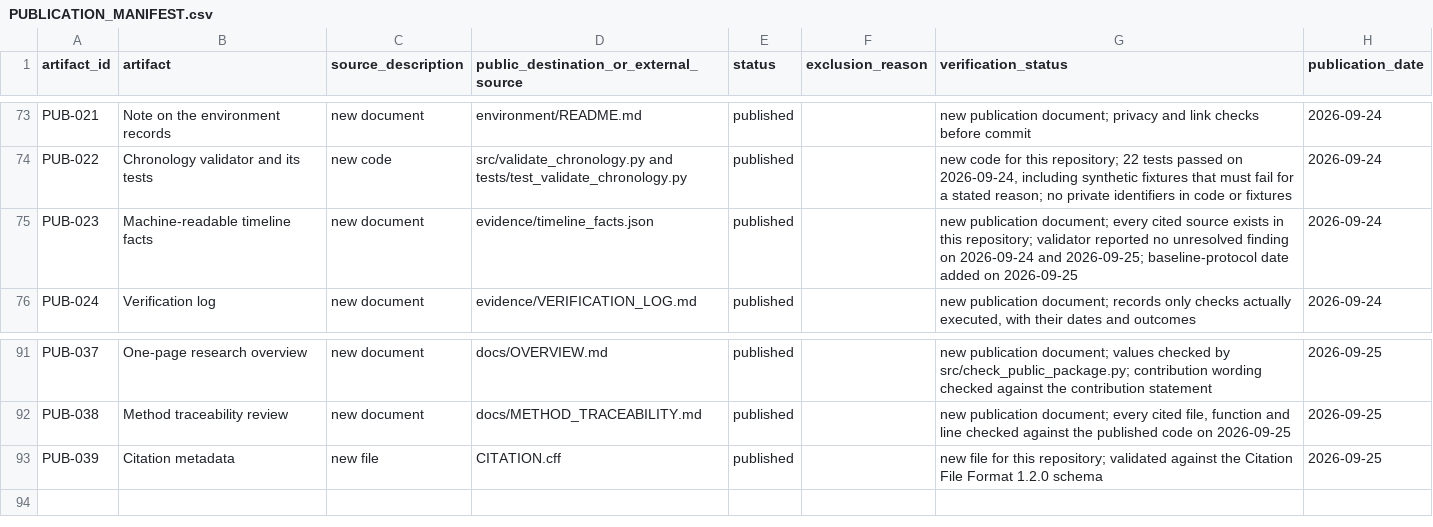
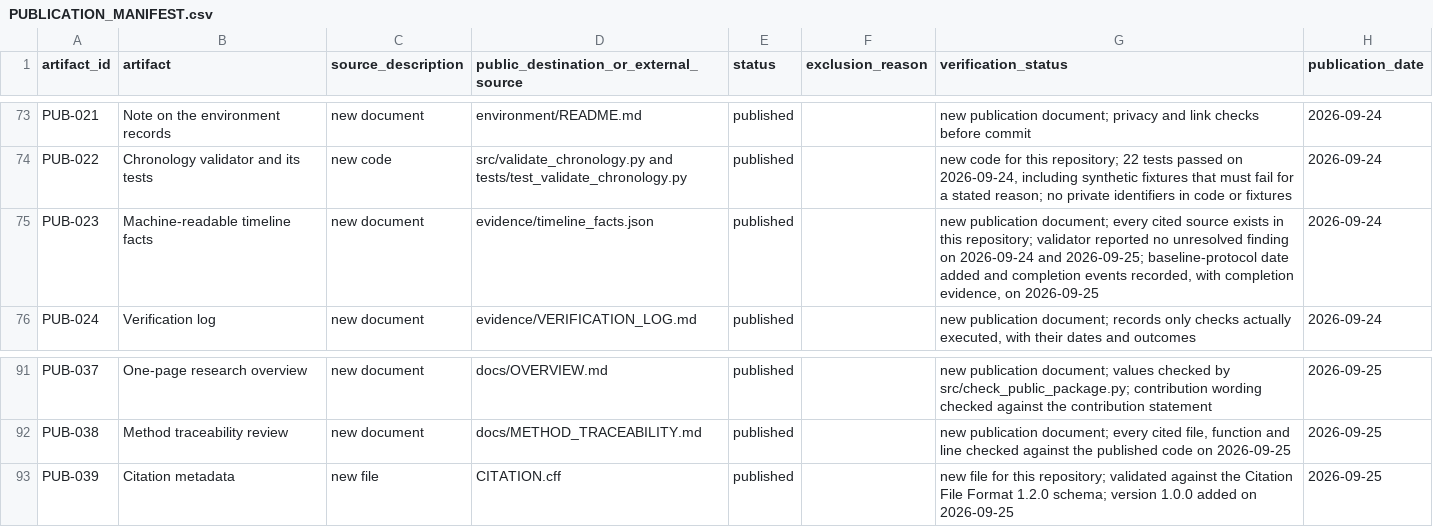
Before and after one commit to hassanjalal789/wearable-infection-sampling-study, a CSV file: evidence/PUBLICATION_MANIFEST.csv, drawn as a sheet; only a part is shown, gaps mark what is left out.

Commit message:
docs: finalize the verified research evidence release

```diff
--- a/evidence/PUBLICATION_MANIFEST.csv
+++ b/evidence/PUBLICATION_MANIFEST.csv
@@ -74,3 +74,3 @@ PUB-021,Note on the environment records,new document,environment/README.md,publi
 PUB-022,Chronology validator and its tests,new code,src/validate_chronology.py and tests/test_validate_chronology.py,published,,"new code for this repository; 22 tests passed on 2026-09-24, including synthetic fixtures that must fail for a stated reason; no private identifiers in code or fixtures",2026-09-24
-PUB-023,Machine-readable timeline facts,new document,evidence/timeline_facts.json,published,,new publication document; every cited source exists in this repository; validator reported no unresolved finding on 2026-09-24 and 2026-09-25; baseline-protocol date added on 2026-09-25,2026-09-24
+PUB-023,Machine-readable timeline facts,new document,evidence/timeline_facts.json,published,,"new publication document; every cited source exists in this repository; validator reported no unresolved finding on 2026-09-24 and 2026-09-25; baseline-protocol date added and completion events recorded, with completion evidence, on 2026-09-25",2026-09-24
 PUB-024,Verification log,new document,evidence/VERIFICATION_LOG.md,published,,"new publication document; records only checks actually executed, with their dates and outcomes",2026-09-24
@@ -92,2 +92,2 @@ PUB-037,One-page research overview,new document,docs/OVERVIEW.md,published,,new
 PUB-038,Method traceability review,new document,docs/METHOD_TRACEABILITY.md,published,,"new publication document; every cited file, function and line checked against the published code on 2026-09-25",2026-09-25
-PUB-039,Citation metadata,new file,CITATION.cff,published,,new file for this repository; validated against the Citation File Format 1.2.0 schema,2026-09-25
+PUB-039,Citation metadata,new file,CITATION.cff,published,,new file for this repository; validated against the Citation File Format 1.2.0 schema; version 1.0.0 added on 2026-09-25,2026-09-25
```
Also changed, not shown: 12 other files.
